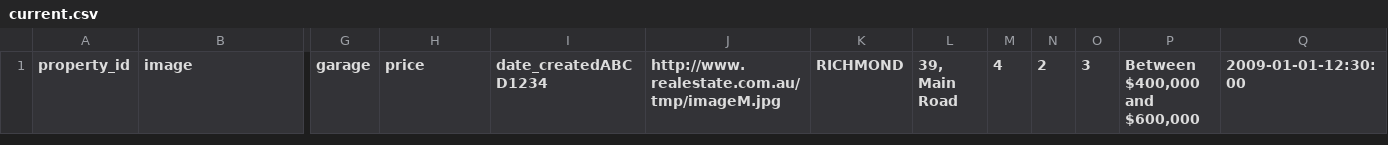
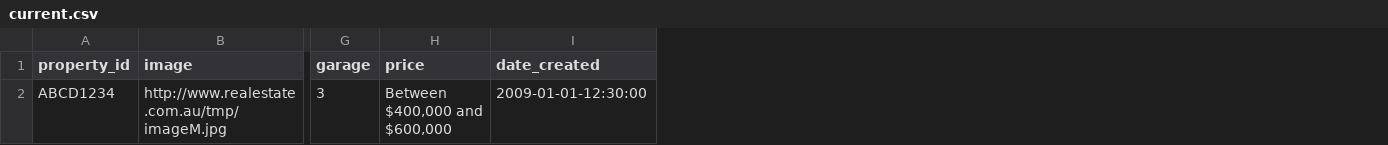
Before and after one commit to callumflack/therese-plath-realestate, a CSV file: _data/current.csv, drawn as a sheet; only a part is shown, gaps mark what is left out; removed rows and columns are numbered as before the commit, all else as after; rows hold the shown columns only; the diff names each change by its address in the sheet, - before the commit and + after, or states it on an @@ line.

```diff
--- a/_data/current.csv
+++ b/_data/current.csv
-column I (date_createdABCD1234), empty
-column J, row 1: http://www.realestate.com.au/tmp/imageM.jpg
-column K (RICHMOND), empty
-column L (39, Main Road), empty
-column M (4), empty
-column N (2), empty
-column O (3), empty
-column P (Between $400,000 and $600,000), empty
-I1: 2009-01-01-12:30:00
+I1: date_created
+row 2: ABCD1234 | http://www.realestate.com.au/tmp/imageM.jpg | 3 | Between $400,000 and $600,000 | 2009-01-01-12:30:00
```
Also changed, not shown: 1 other file.
